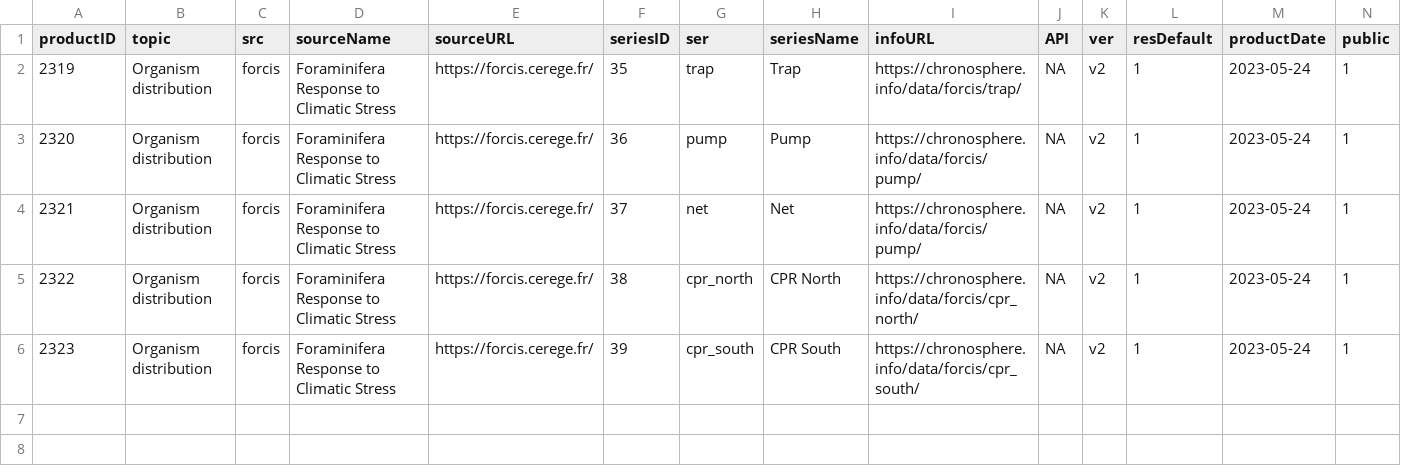
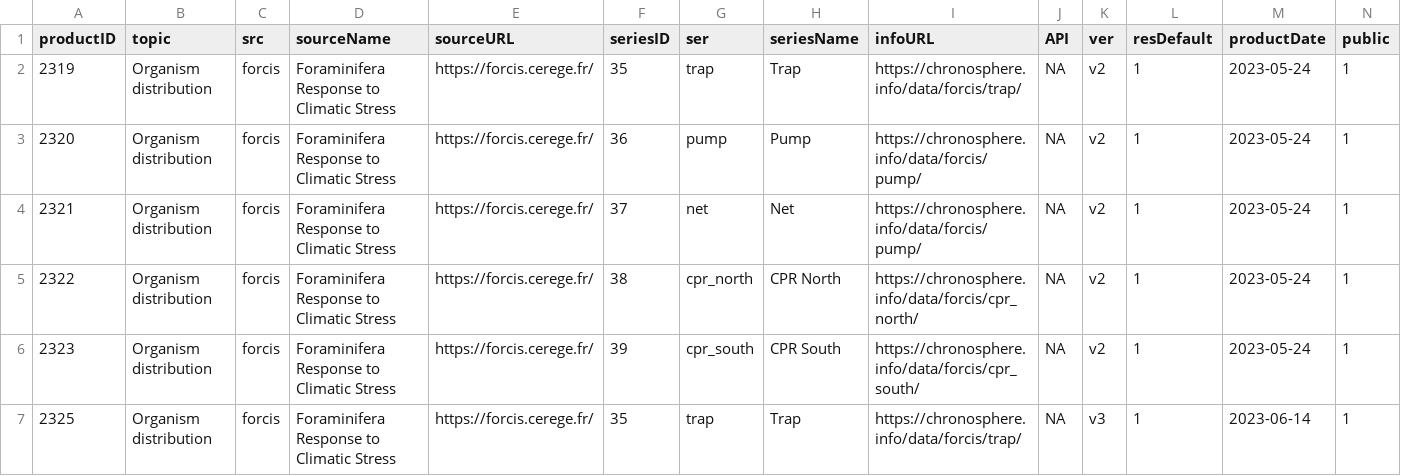
Before and after one commit to chronosphere-info/chrono_arch_2, a CSV file: users/public/R/forcis.csv, drawn as a sheet; only a part is shown; rows hold the shown columns only; the diff names each change by its address in the sheet, - before the commit and + after, or states it on an @@ line.

Commit message:
Update to version 20231208_b199

```diff
--- a/users/public/R/forcis.csv
+++ b/users/public/R/forcis.csv
+row 7: 2325 | Organism distribution | forcis | Foraminifera Response to Climatic Stress | https://forcis.cerege.fr/ | 35 | trap | Trap | https://chronosphere.info/data/forcis/trap/ | NA | v3 | 1 | 2023-06-14 | 1
```
Also changed, not shown: users/public/R/subguide.csv, 1 other file.
